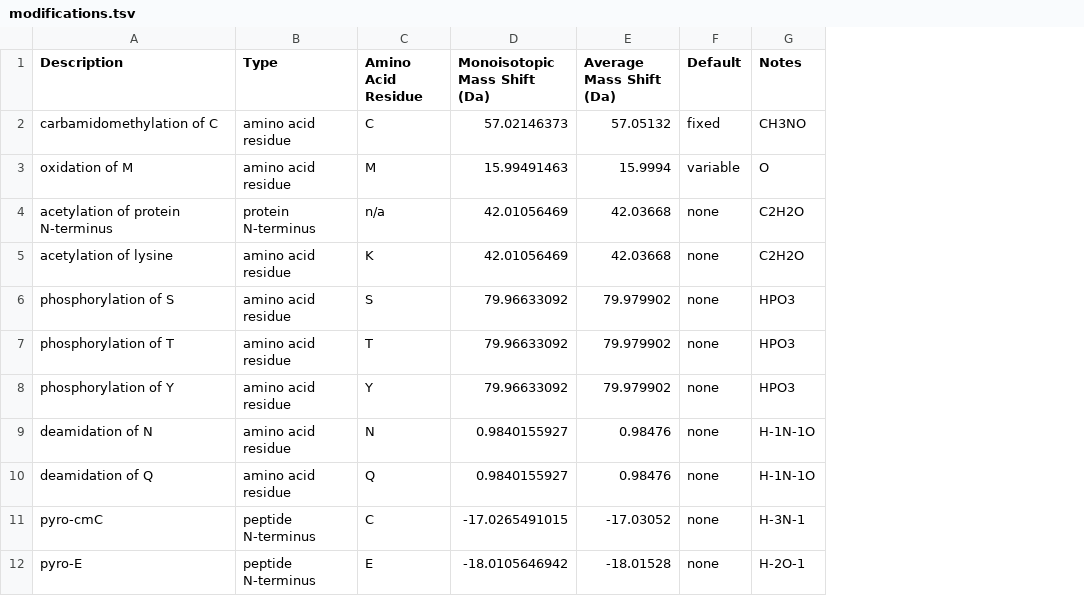
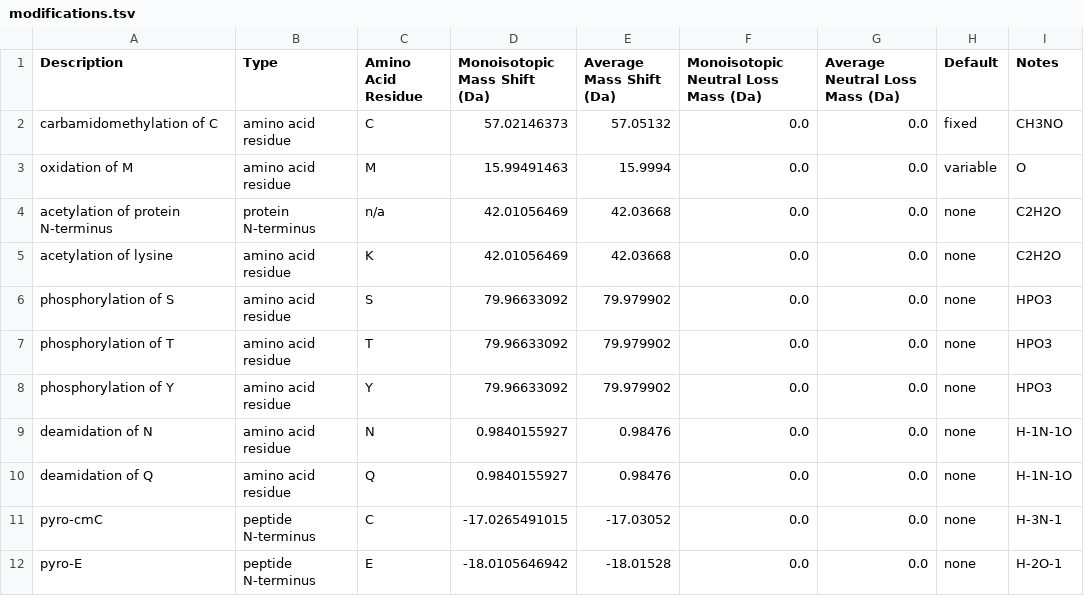
Before and after one commit to cwenger/Morpheus, a TSV file: Morpheus/modifications.tsv, drawn as a sheet; only a part is shown; the diff names each change by its address in the sheet, - before the commit and + after, or states it on an @@ line.

Commit message:
Adding support for modifications with neutral losses.

```diff
--- a/Morpheus/modifications.tsv
+++ b/Morpheus/modifications.tsv
+column F, rows 1-12: Monoisotopic Neutral Loss Mass (Da) | 0.0 | 0.0 | 0.0 | 0.0 | 0.0 | 0.0 | 0.0 | 0.0 | 0.0 | 0.0 | 0.0
+column G (Average Neutral Loss Mass (Da)), rows 2-12: all 0.0
```
Also changed, not shown: 4 other files.
